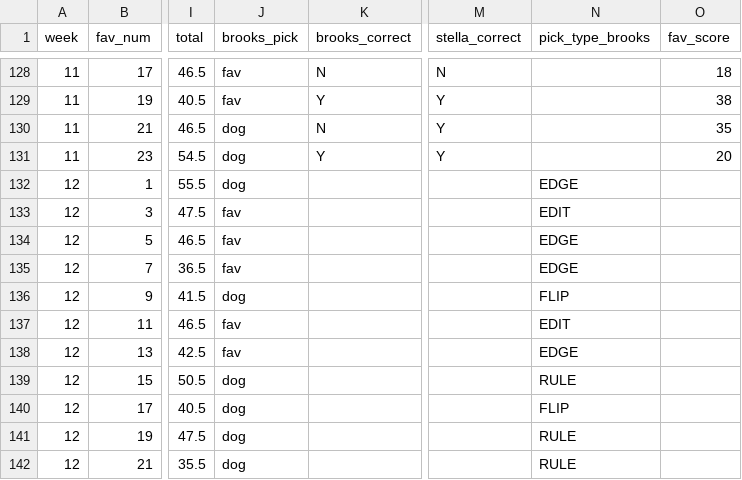
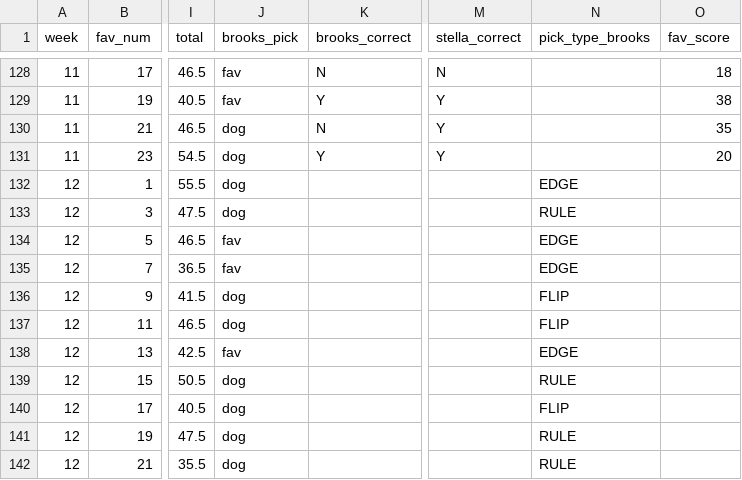
Before and after one commit to ScorpsBaseballJB3/nflpool, a CSV file: data/games.csv, drawn as a sheet; only a part is shown, gaps mark what is left out; the diff names each change by its address in the sheet, - before the commit and + after, or states it on an @@ line.

```diff
--- a/data/games.csv
+++ b/data/games.csv
-J133 (brooks_pick): fav
+J133 (brooks_pick): dog
-N133 (pick_type_brooks): EDIT
+N133 (pick_type_brooks): RULE
-J137 (brooks_pick): fav
+J137 (brooks_pick): dog
-N137 (pick_type_brooks): EDIT
+N137 (pick_type_brooks): FLIP
```
Also changed, not shown: 2 other files.
